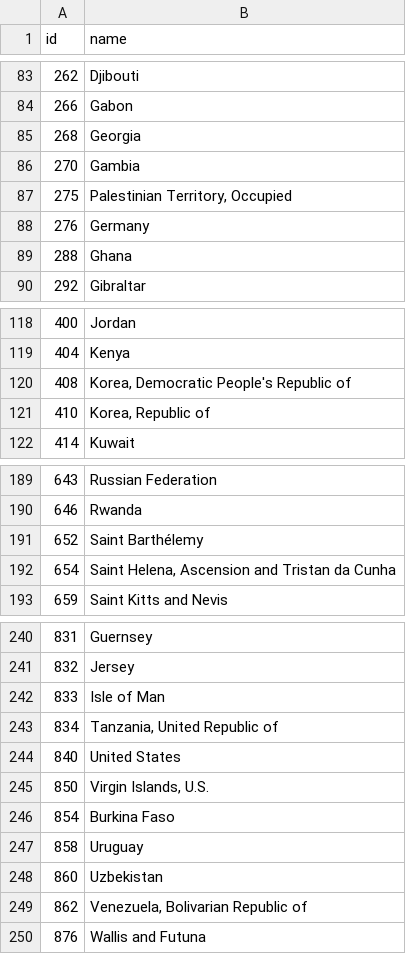
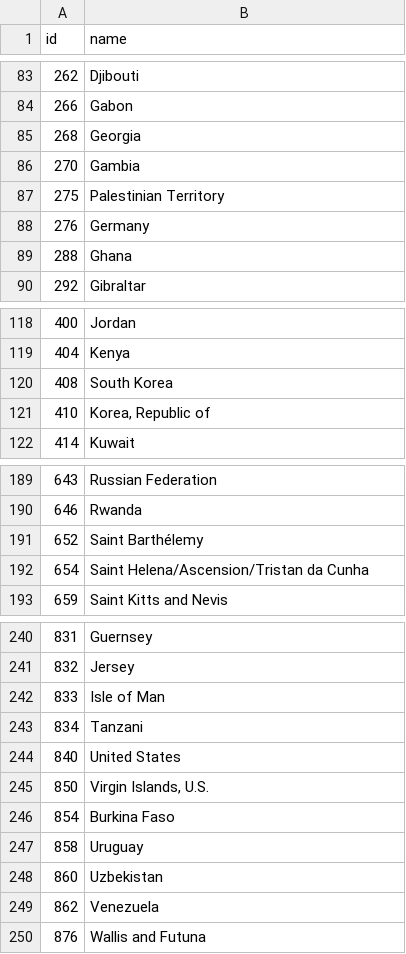
Before and after one commit to frodr33/D3-Visualizations, a TSV file: datasets/world-country-names.tsv, drawn as a sheet; only a part is shown, gaps mark what is left out; the diff covers the shown part only.

```diff
--- a/datasets/world-country-names.tsv
+++ b/datasets/world-country-names.tsv
@@ -86,3 +86,3 @@ id	name
 270	Gambia
-275	Palestinian Territory, Occupied
+275	Palestinian Territory
 276	Germany
@@ -119,3 +119,3 @@ id	name
 404	Kenya
-408	Korea, Democratic People's Republic of
+408	South Korea
 410	Korea, Republic of
@@ -191,3 +191,3 @@ id	name
 652	Saint Barthélemy
-654	Saint Helena, Ascension and Tristan da Cunha
+654	Saint Helena/Ascension/Tristan da Cunha
 659	Saint Kitts and Nevis
@@ -242,3 +242,3 @@ id	name
 833	Isle of Man
-834	Tanzania, United Republic of
+834	Tanzani
 840	United States
@@ -248,3 +248,3 @@ id	name
 860	Uzbekistan
-862	Venezuela, Bolivarian Republic of
+862	Venezuela
 876	Wallis and Futuna
```
Also changed, not shown: 7 edited cells elsewhere in this file, 3 other files.
